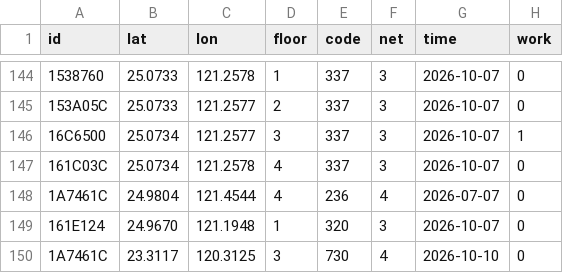
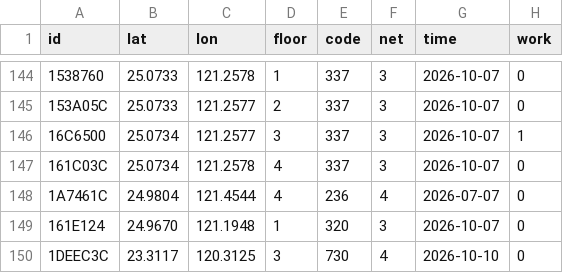
Before and after one commit to ExpTechTW/API, a CSV file: resource/station-dev.csv, drawn as a sheet; only a part is shown, gaps mark what is left out.

Commit message:
fix: station

```diff
--- a/resource/station-dev.csv
+++ b/resource/station-dev.csv
@@ -149,2 +149,2 @@ id,lat,lon,floor,code,net,time,work
 161E124,24.9670,121.1948,1,320,3,2026-10-07,0
-1A7461C,23.3117,120.3125,3,730,4,2026-10-10,0
+1DEEC3C,23.3117,120.3125,3,730,4,2026-10-10,0
```
